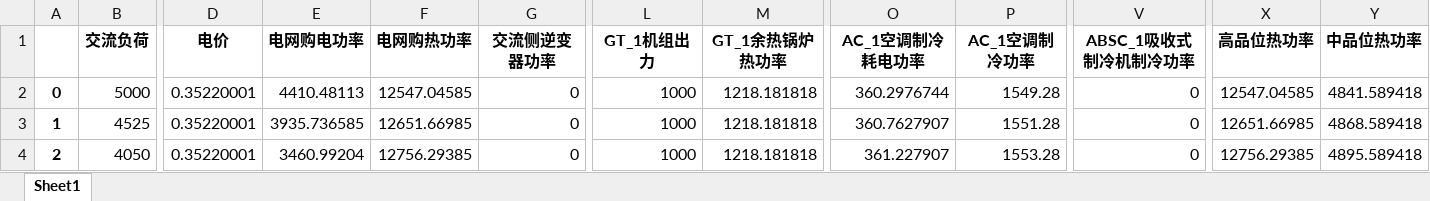
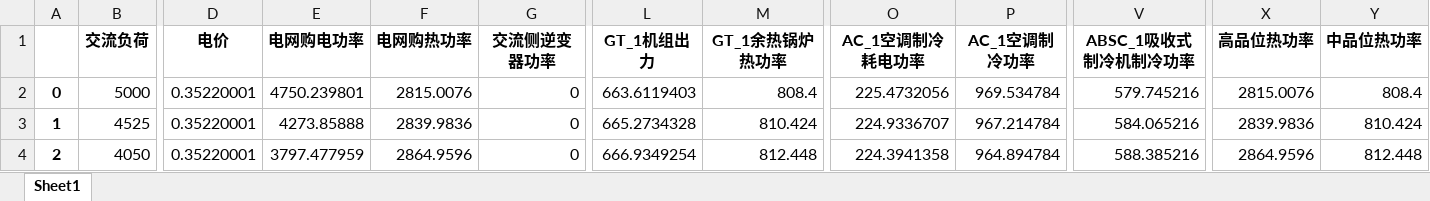
Before and after one commit to zidanessf/microgridOptimalDispatch, an Excel workbook: output.xlsx, sheet Sheet1, drawn as a sheet; only a part is shown, gaps mark what is left out; values as stored, in another font and other column widths than the file's, no borders; the diff covers the shown part only; the diff names each change by its address in the sheet, - before the commit and + after, or states it on an @@ line.

```diff
--- a/output.xlsx (sheet Sheet1)
+++ b/output.xlsx (sheet Sheet1)
-E2 (电网购电功率): 4410.48113
+E2 (电网购电功率): 4750.239801
-F2 (电网购热功率): 12547.04585
+F2 (电网购热功率): 2815.0076
-L2 (GT_1机组出力): 1000
+L2 (GT_1机组出力): 663.6119403
-M2 (GT_1余热锅炉热功率): 1218.181818
+M2 (GT_1余热锅炉热功率): 808.4
-O2 (AC_1空调制冷耗电功率): 360.2976744
+O2 (AC_1空调制冷耗电功率): 225.4732056
-P2 (AC_1空调制冷功率): 1549.28
+P2 (AC_1空调制冷功率): 969.534784
-V2 (ABSC_1吸收式制冷机制冷功率): 0
+V2 (ABSC_1吸收式制冷机制冷功率): 579.745216
-X2 (高品位热功率): 12547.04585
+X2 (高品位热功率): 2815.0076
-Y2 (中品位热功率): 4841.589418
+Y2 (中品位热功率): 808.4
-E3 (电网购电功率): 3935.736585
+E3 (电网购电功率): 4273.85888
-F3 (电网购热功率): 12651.66985
+F3 (电网购热功率): 2839.9836
-L3 (GT_1机组出力): 1000
+L3 (GT_1机组出力): 665.2734328
-M3 (GT_1余热锅炉热功率): 1218.181818
+M3 (GT_1余热锅炉热功率): 810.424
-O3 (AC_1空调制冷耗电功率): 360.7627907
+O3 (AC_1空调制冷耗电功率): 224.9336707
-P3 (AC_1空调制冷功率): 1551.28
+P3 (AC_1空调制冷功率): 967.214784
-V3 (ABSC_1吸收式制冷机制冷功率): 0
+V3 (ABSC_1吸收式制冷机制冷功率): 584.065216
-X3 (高品位热功率): 12651.66985
+X3 (高品位热功率): 2839.9836
-Y3 (中品位热功率): 4868.589418
+Y3 (中品位热功率): 810.424
-E4 (电网购电功率): 3460.99204
+E4 (电网购电功率): 3797.477959
-F4 (电网购热功率): 12756.29385
+F4 (电网购热功率): 2864.9596
-L4 (GT_1机组出力): 1000
+L4 (GT_1机组出力): 666.9349254
-M4 (GT_1余热锅炉热功率): 1218.181818
+M4 (GT_1余热锅炉热功率): 812.448
-O4 (AC_1空调制冷耗电功率): 361.227907
+O4 (AC_1空调制冷耗电功率): 224.3941358
-P4 (AC_1空调制冷功率): 1553.28
+P4 (AC_1空调制冷功率): 964.894784
-V4 (ABSC_1吸收式制冷机制冷功率): 0
+V4 (ABSC_1吸收式制冷机制冷功率): 588.385216
-X4 (高品位热功率): 12756.29385
+X4 (高品位热功率): 2864.9596
-Y4 (中品位热功率): 4895.589418
+Y4 (中品位热功率): 812.448
```
Also changed, not shown: 493 edited cells elsewhere in this sheet, 7 other files.
